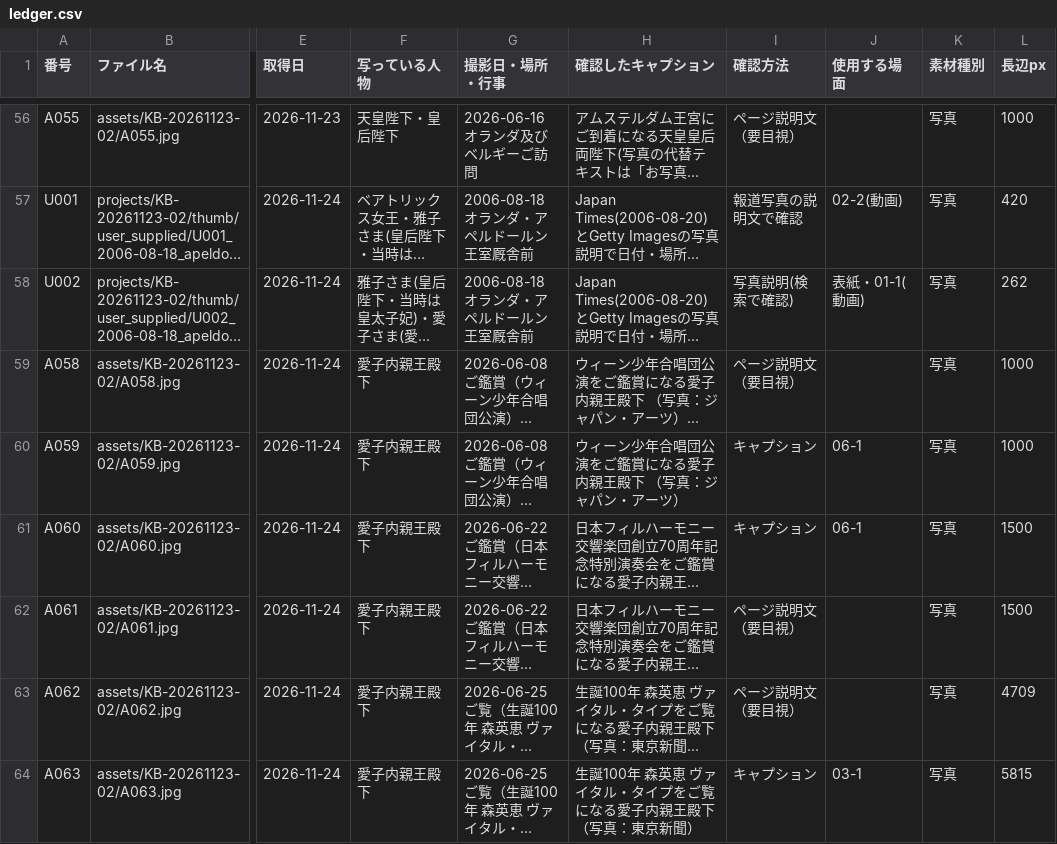
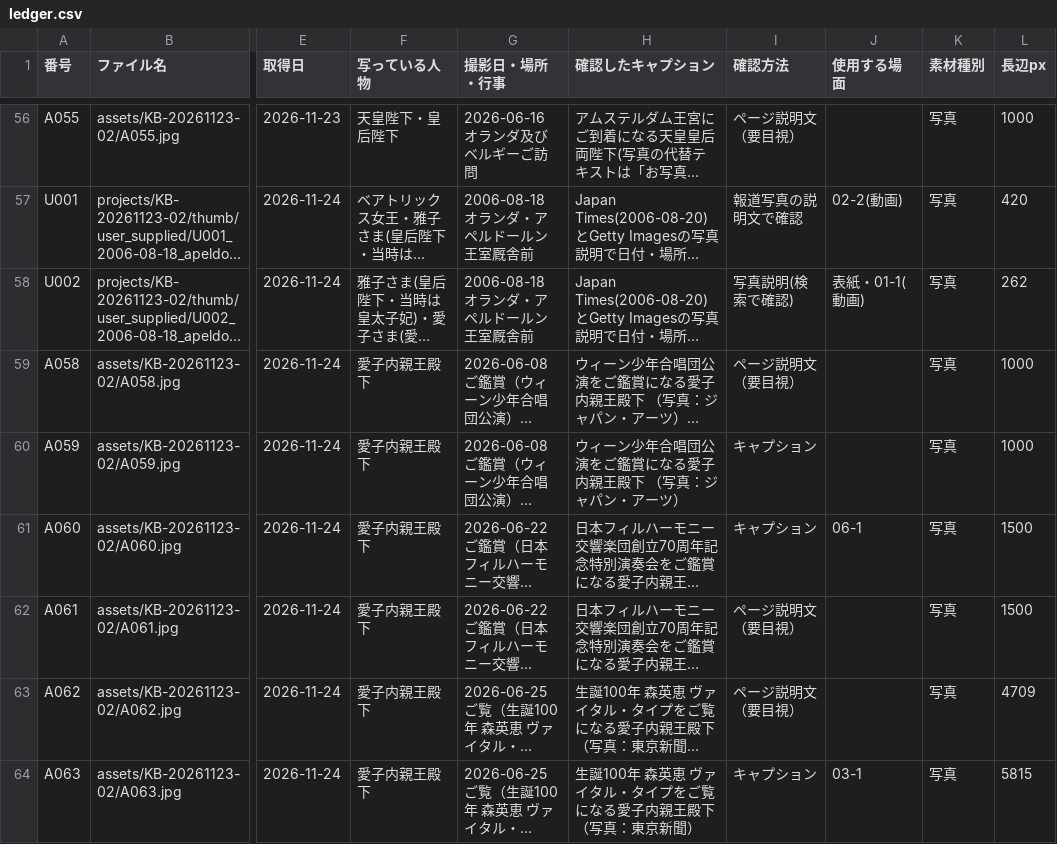
Before and after one commit to aiichirouarakiaandacoltd-bit/-, a CSV file: projects/KB-20261123-02/ledger.csv, drawn as a sheet; only a part is shown, gaps mark what is left out; long unchanged cells end in …; the diff covers the shown part only; the diff names each change by its address in the sheet, - before the commit and + after, or states it on an @@ line.

```diff
--- a/projects/KB-20261123-02/ledger.csv
+++ b/projects/KB-20261123-02/ledger.csv
-J60 (使用する場面): 06-1
+J60 (使用する場面): (empty)
```
Also changed, not shown: 7 edited cells elsewhere in this file, 6 other files.
